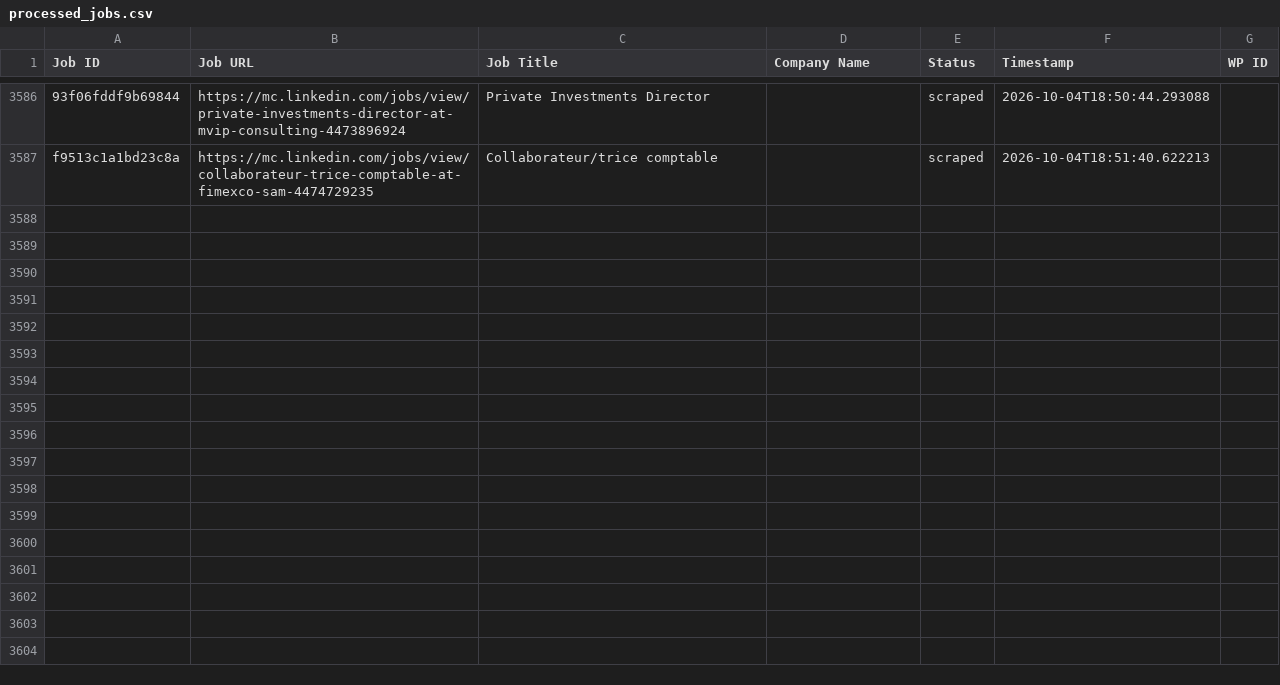
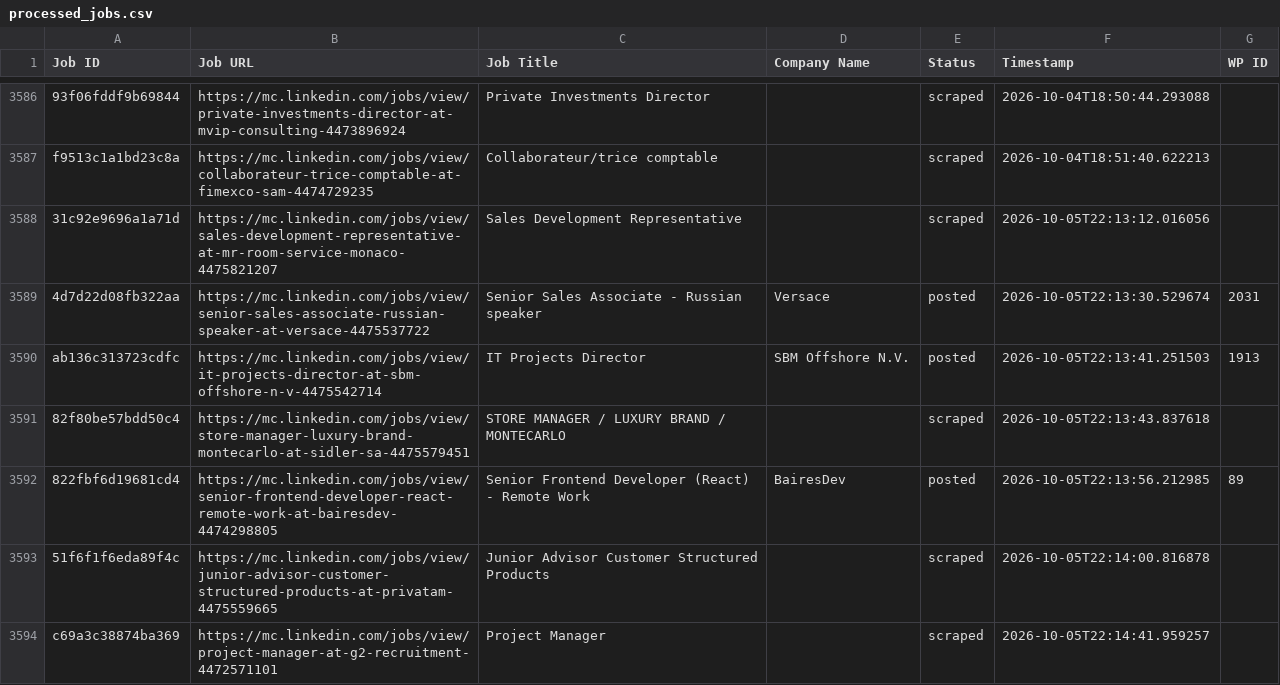
Before and after one commit to vindoky/mc, a CSV file: processed_jobs.csv, drawn as a sheet; only a part is shown, gaps mark what is left out; the diff covers the shown part only; the diff names each change by its address in the sheet, - before the commit and + after, or states it on an @@ line.

```diff
--- a/processed_jobs.csv
+++ b/processed_jobs.csv
+row 3588: 31c92e9696a1a71d | https://mc.linkedin.com/jobs/view/sales-development-representative-at-mr-room-service-monaco-4475821207 | Sales Development Representative |  | scraped | 2026-10-05T22:13:12.016056
+row 3589: 4d7d22d08fb322aa | https://mc.linkedin.com/jobs/view/senior-sales-associate-russian-speaker-at-versace-4475537722 | Senior Sales Associate - Russian speaker | Versace | posted | 2026-10-05T22:13:30.529674 | 2031
+row 3590: ab136c313723cdfc | https://mc.linkedin.com/jobs/view/it-projects-director-at-sbm-offshore-n-v-4475542714 | IT Projects Director | SBM Offshore N.V. | posted | 2026-10-05T22:13:41.251503 | 1913
+row 3591: 82f80be57bdd50c4 | https://mc.linkedin.com/jobs/view/store-manager-luxury-brand-montecarlo-at-sidler-sa-4475579451 | STORE MANAGER / LUXURY BRAND / MONTECARLO |  | scraped | 2026-10-05T22:13:43.837618
+row 3592: 822fbf6d19681cd4 | https://mc.linkedin.com/jobs/view/senior-frontend-developer-react-remote-work-at-bairesdev-4474298805 | Senior Frontend Developer (React) - Remote Work | BairesDev | posted | 2026-10-05T22:13:56.212985 | 89
+row 3593: 51f6f1f6eda89f4c | https://mc.linkedin.com/jobs/view/junior-advisor-customer-structured-products-at-privatam-4475559665 | Junior Advisor Customer Structured Products |  | scraped | 2026-10-05T22:14:00.816878
+row 3594: c69a3c38874ba369 | https://mc.linkedin.com/jobs/view/project-manager-at-g2-recruitment-4472571101 | Project Manager |  | scraped | 2026-10-05T22:14:41.959257
```
Also changed, not shown: 6 added rows elsewhere in this file.
